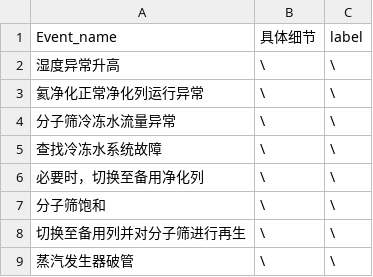
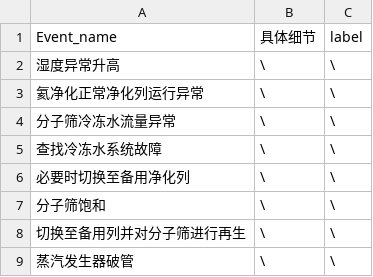
Before and after one commit to Ben-Learner/kgdata, a CSV file: event.csv, drawn as a sheet.

```diff
--- a/event.csv
+++ b/event.csv
@@ -5,3 +5,3 @@
 查找冷冻水系统故障,\,\
-必要时，切换至备用净化列,\,\
+必要时切换至备用净化列,\,\
 分子筛饱和,\,\
```
Also changed, not shown: eventrelation.csv.
